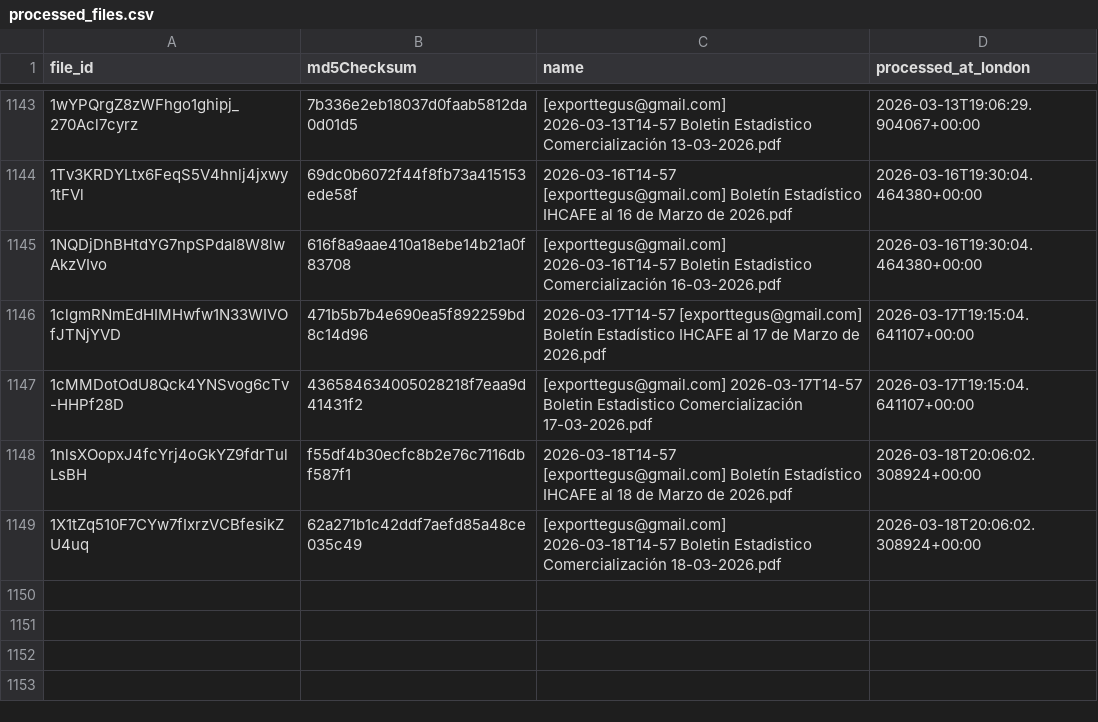
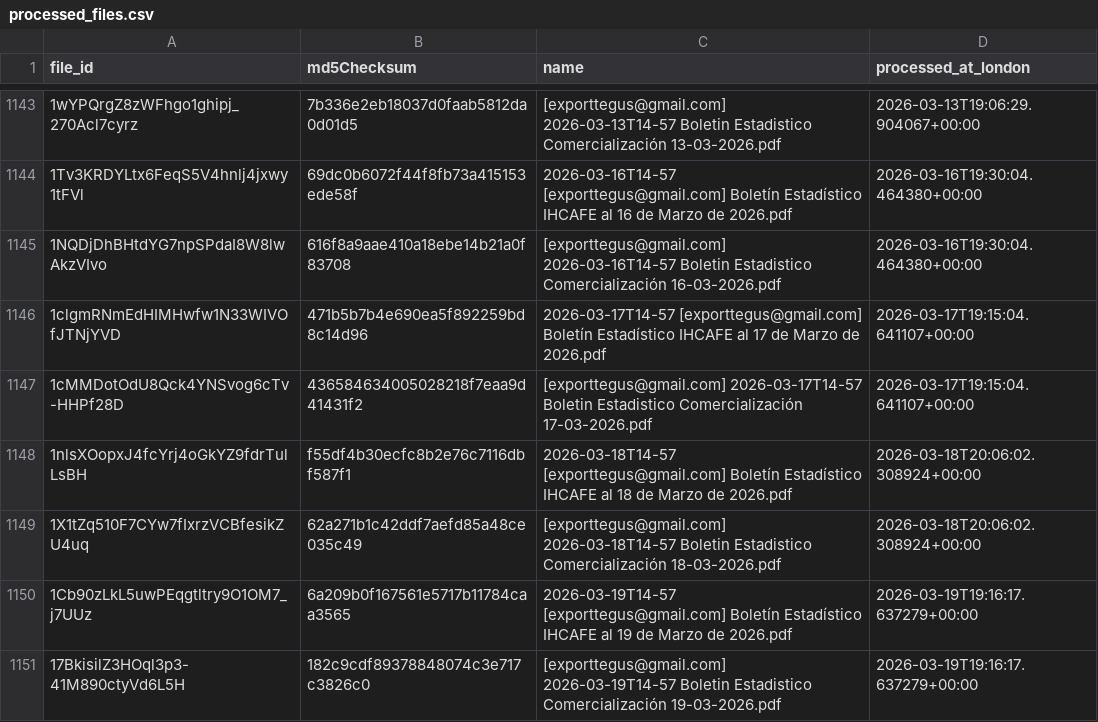
Before and after one commit to JuanDBeltranP/_r, a CSV file: outputs/historical/processed_files.csv, drawn as a sheet; only a part is shown, gaps mark what is left out; the diff names each change by its address in the sheet, - before the commit and + after, or states it on an @@ line.

```diff
--- a/outputs/historical/processed_files.csv
+++ b/outputs/historical/processed_files.csv
+row 1150: 1Cb90zLkL5uwPEqgtltry9O1OM7_j7UUz | 6a209b0f167561e5717b11784caa3565 | 2026-03-19T14-57 [exporttegus@gmail.com] Boletín Estadístico IHCAFE al 19 de Marzo de 2026.pdf | 2026-03-19T19:16:17.637279+00:00
+row 1151: 17BkisilZ3HOql3p3-41M890ctyVd6L5H | 182c9cdf89378848074c3e717c3826c0 | [exporttegus@gmail.com] 2026-03-19T14-57 Boletin Estadistico Comercialización 19-03-2026.pdf | 2026-03-19T19:16:17.637279+00:00
```
Also changed, not shown: outputs/latest/preflight_latest.csv, 3 other files.
